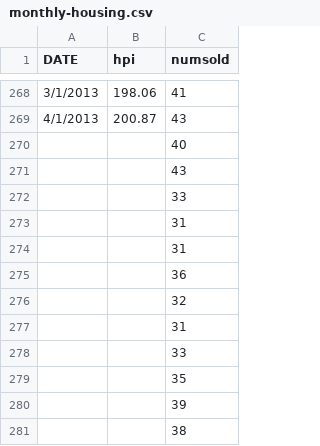
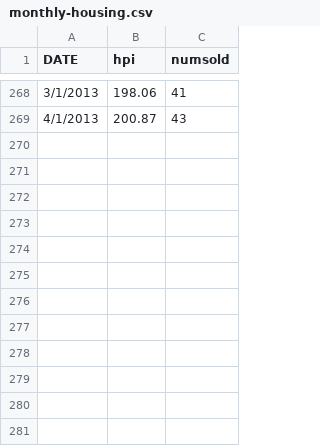
Before and after one commit to dimi999/Licenta, a CSV file: monthly-housing.csv, drawn as a sheet; only a part is shown, gaps mark what is left out.

```diff
--- a/monthly-housing.csv
+++ b/monthly-housing.csv
@@ -269,13 +269 @@ DATE,hpi,numsold
 4/1/2013,200.87,43
-,,40
-,,43
-,,33
-,,31
-,,31
-,,36
-,,32
-,,31
-,,33
-,,35
-,,39
-,,38
```
Also changed, not shown: daily-temperatures.csv, 12 other files.
